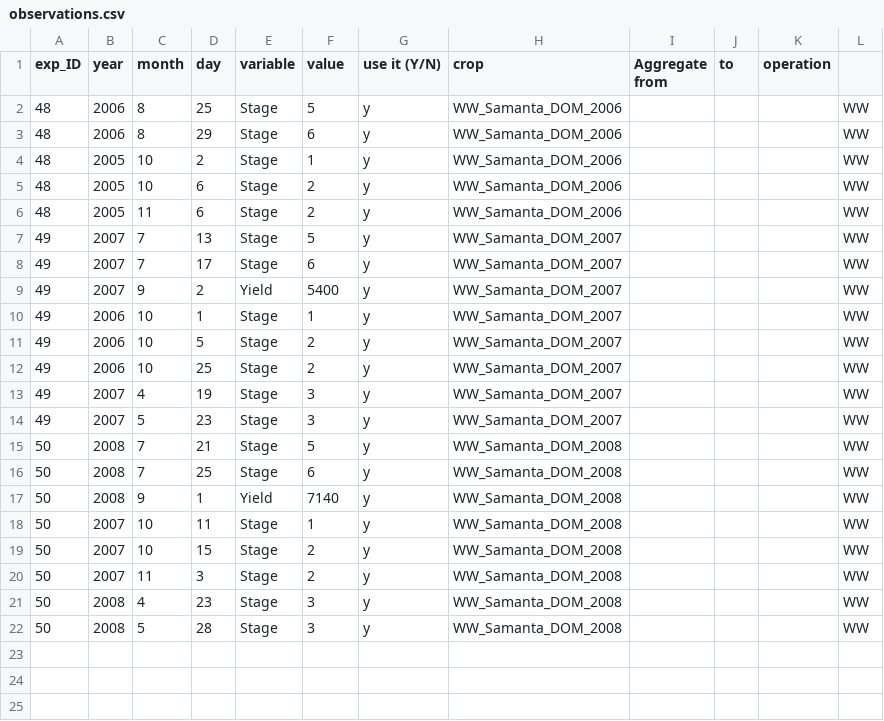
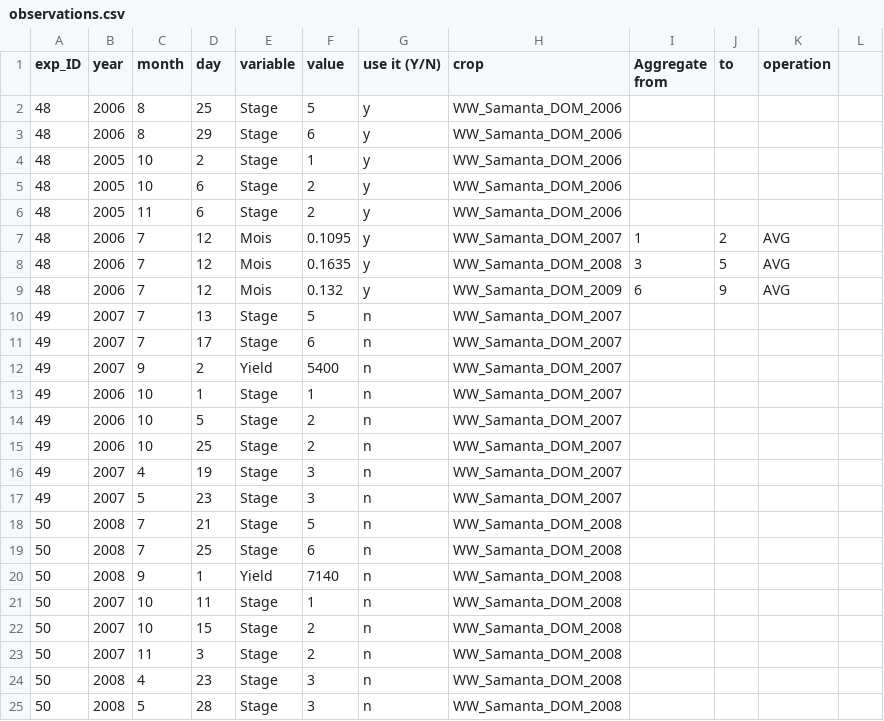
Before and after one commit to zalf-rpm/MultiExpCalibrator_parallel, a CSV file: observations.csv, drawn as a sheet; addresses are those after the commit; the diff names each change by its address in the sheet, - before the commit and + after, or states it on an @@ line.

Commit message:
normalization - intermediate
trying to normalize observations at each run...
failed: spotpy takes observations once after initializing the adapter

```diff
--- a/observations.csv
+++ b/observations.csv
-L2:L6: WW
+L2:L6: (empty)
+row 7: 48 | 2006 | 7 | 12 | Mois | 0.1095 | y | WW_Samanta_DOM_2007 | 1 | 2 | AVG
+row 8: 48 | 2006 | 7 | 12 | Mois | 0.1635 | y | WW_Samanta_DOM_2008 | 3 | 5 | AVG
+row 9: 48 | 2006 | 7 | 12 | Mois | 0.132 | y | WW_Samanta_DOM_2009 | 6 | 9 | AVG
-G10:G25 (use it (Y/N)): y
+G10:G25 (use it (Y/N)): n
-L10:L25: WW
+L10:L25: (empty)
```
Also changed, not shown: crop_sim_site_MAP.csv, 10 other files.
